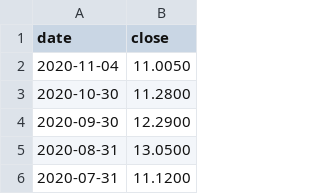
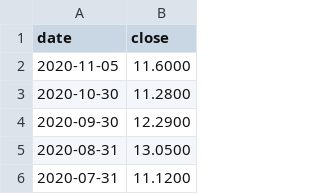
Before and after one commit to Asheladia/Airline_vs_Tech_Project, a CSV file: Data/Prices/AAL.csv, drawn as a sheet; only a part is shown; removed rows and columns are numbered as before the commit, all else as after; the diff names each change by its address in the sheet, - before the commit and + after, or states it on an @@ line.

```diff
--- a/Data/Prices/AAL.csv
+++ b/Data/Prices/AAL.csv
-row 2: 2020-11-04 | 11.0050
+row 2: 2020-11-05 | 11.6000
```
Also changed, not shown: Data/Airlines/FB_quarterly_reports.csv, Data/Prices/AAPL.csv, 4 other files.
